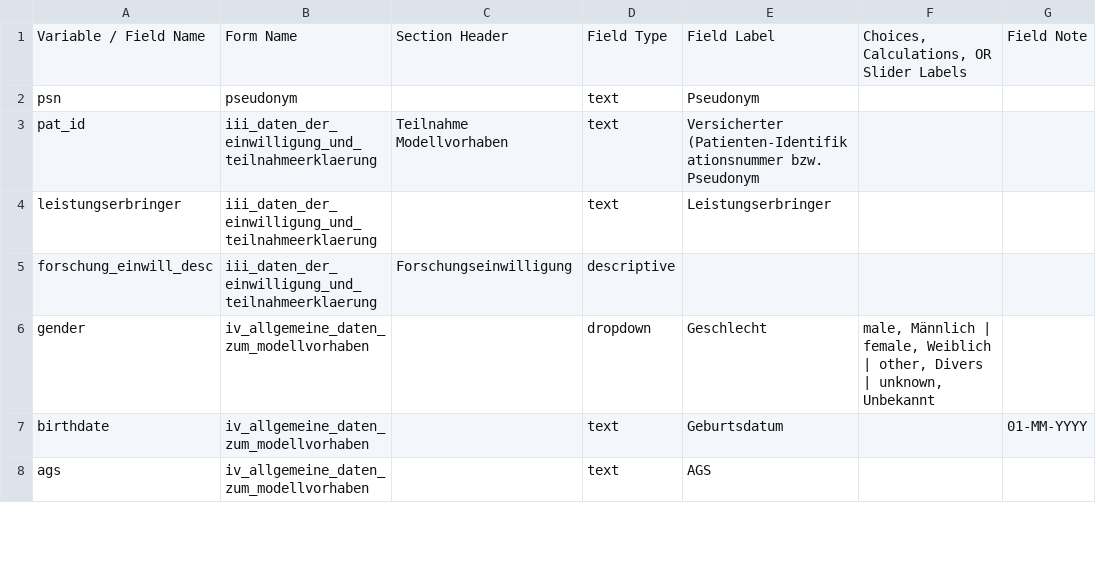
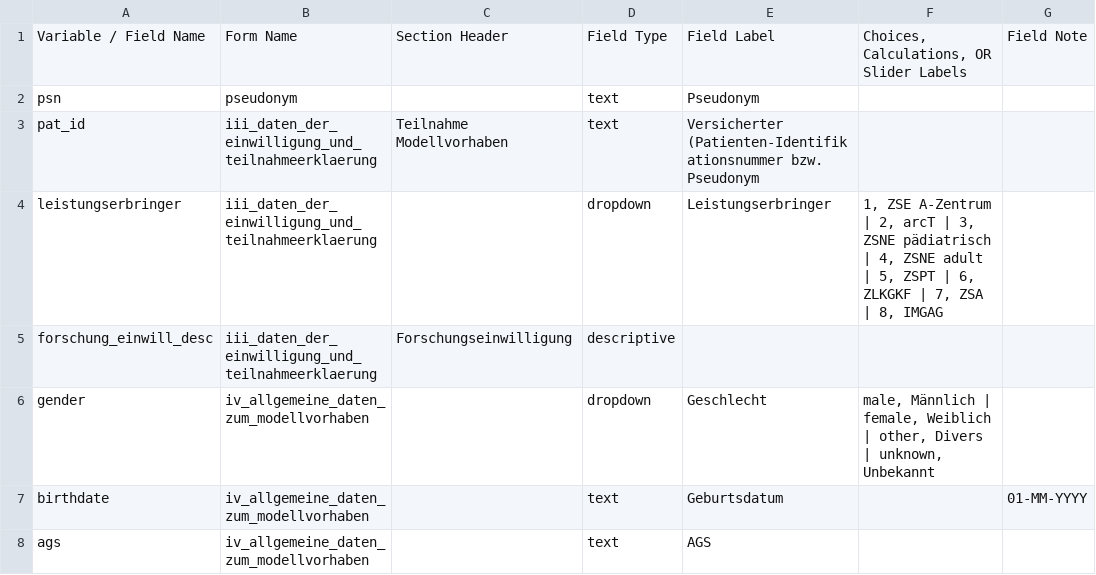
Before and after one commit to KohlbacherLab/nse-mv-genomseq, a CSV file: NSE_ohne_Fallmanagement_DataDictionary.csv, drawn as a sheet; only a part is shown; the diff covers the shown part only; the diff names each change by its address in the sheet, - before the commit and + after, or states it on an @@ line.

```diff
--- a/NSE_ohne_Fallmanagement_DataDictionary.csv
+++ b/NSE_ohne_Fallmanagement_DataDictionary.csv
-D4: text
+D4: dropdown
-F4: (empty)
+F4: 1, ZSE A-Zentrum | 2, arcT | 3, ZSNE pädiatrisch | 4, ZSNE adult | 5, ZSPT | 6, ZLKGKF | 7, ZSA | 8, IMGAG
```
Also changed, not shown: 10 added rows, 5 removed rows and 18 edited cells elsewhere in this file, NSE_mit_Fallmanagement_DataDictionary.csv.
